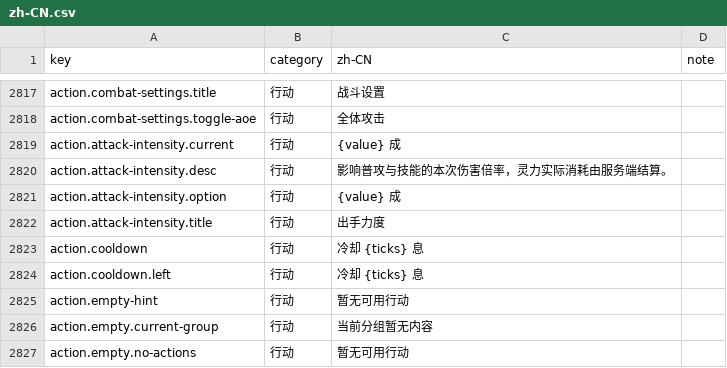
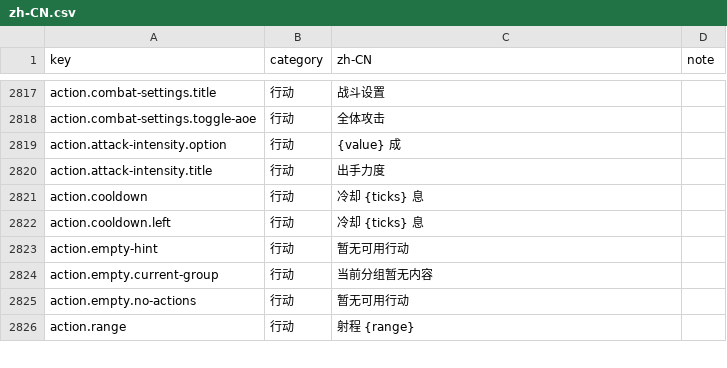
Before and after one commit to fruktoguo/daojie-yusheng, a CSV file: packages/client/src/content/i18n/zh-CN.csv, drawn as a sheet; only a part is shown, gaps mark what is left out; the shorter side is filled out with more unchanged rows.

```diff
--- a/packages/client/src/content/i18n/zh-CN.csv
+++ b/packages/client/src/content/i18n/zh-CN.csv
@@ -2818,4 +2818,2 @@ action.combat-settings.title,行动,战斗设置,
 action.combat-settings.toggle-aoe,行动,全体攻击,
-action.attack-intensity.current,行动,{value} 成,
-action.attack-intensity.desc,行动,影响普攻与技能的本次伤害倍率，灵力实际消耗由服务端结算。,
 action.attack-intensity.option,行动,{value} 成,
```
Also changed, not shown: 3 other files.
